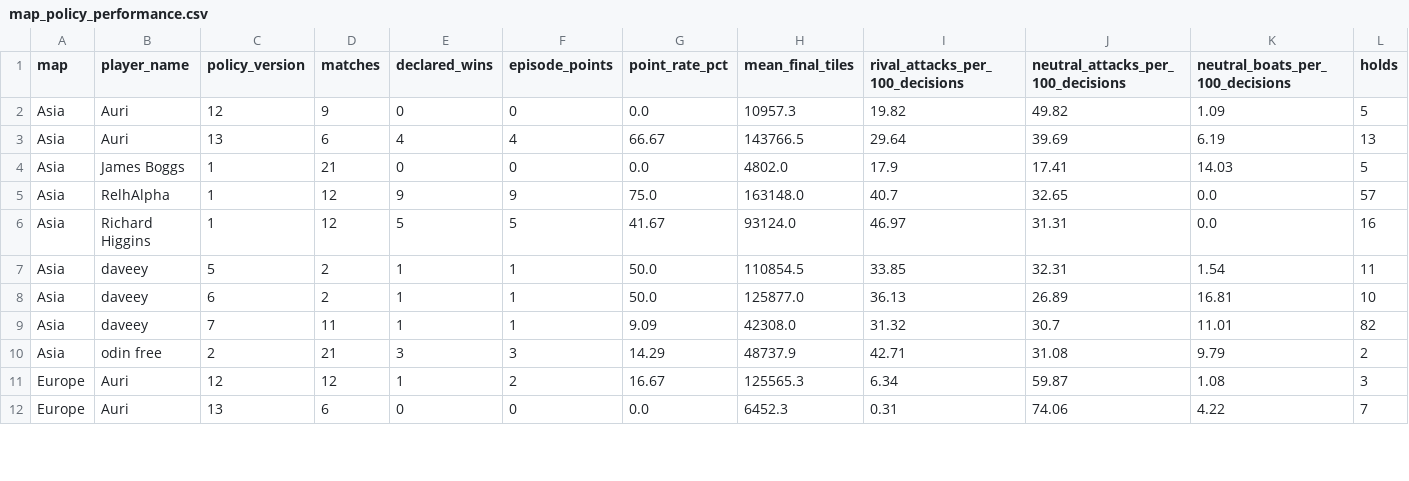
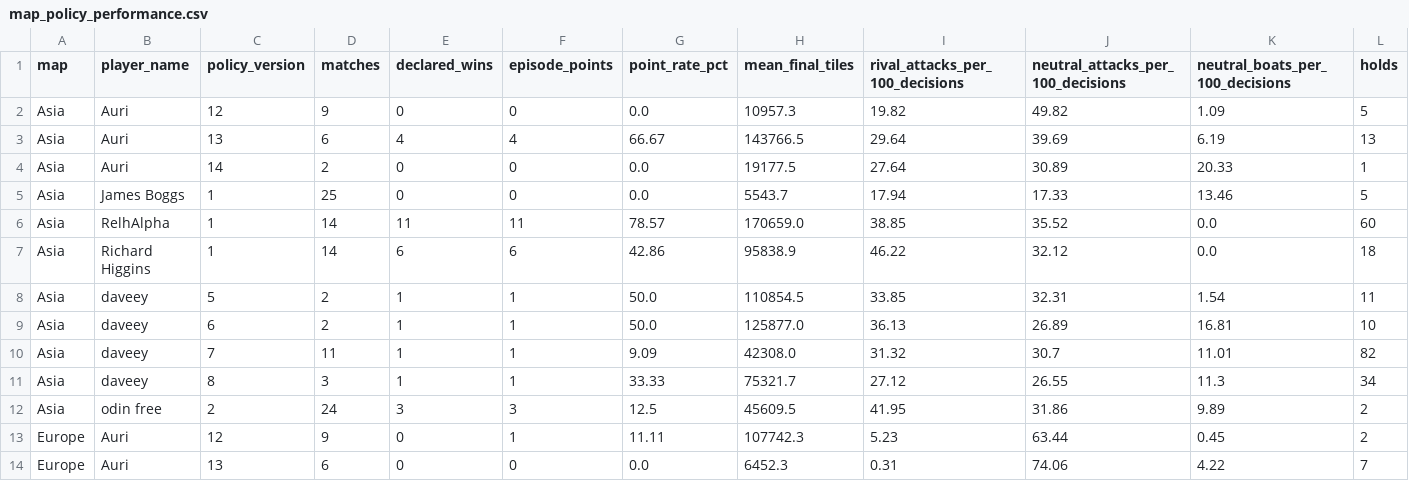
Before and after one commit to welttowelt/proxywar-coworld-starter, a CSV file: data/analysis/map_policy_performance.csv, drawn as a sheet; only a part is shown; the diff covers the shown part only.

```diff
--- a/data/analysis/map_policy_performance.csv
+++ b/data/analysis/map_policy_performance.csv
@@ -3,5 +3,6 @@ Asia,Auri,12,9,0,0,0.0,10957.3,19.82,49.82,1.09,5
 Asia,Auri,13,6,4,4,66.67,143766.5,29.64,39.69,6.19,13
-Asia,James Boggs,1,21,0,0,0.0,4802.0,17.9,17.41,14.03,5
-Asia,RelhAlpha,1,12,9,9,75.0,163148.0,40.7,32.65,0.0,57
-Asia,Richard Higgins,1,12,5,5,41.67,93124.0,46.97,31.31,0.0,16
+Asia,Auri,14,2,0,0,0.0,19177.5,27.64,30.89,20.33,1
+Asia,James Boggs,1,25,0,0,0.0,5543.7,17.94,17.33,13.46,5
+Asia,RelhAlpha,1,14,11,11,78.57,170659.0,38.85,35.52,0.0,60
+Asia,Richard Higgins,1,14,6,6,42.86,95838.9,46.22,32.12,0.0,18
 Asia,daveey,5,2,1,1,50.0,110854.5,33.85,32.31,1.54,11
@@ -9,4 +10,5 @@ Asia,daveey,6,2,1,1,50.0,125877.0,36.13,26.89,16.81,10
 Asia,daveey,7,11,1,1,9.09,42308.0,31.32,30.7,11.01,82
-Asia,odin free,2,21,3,3,14.29,48737.9,42.71,31.08,9.79,2
-Europe,Auri,12,12,1,2,16.67,125565.3,6.34,59.87,1.08,3
+Asia,daveey,8,3,1,1,33.33,75321.7,27.12,26.55,11.3,34
+Asia,odin free,2,24,3,3,12.5,45609.5,41.95,31.86,9.89,2
+Europe,Auri,12,9,0,1,11.11,107742.3,5.23,63.44,0.45,2
 Europe,Auri,13,6,0,0,0.0,6452.3,0.31,74.06,4.22,7
```
Also changed, not shown: 1 added row, 2 removed rows and 16 edited cells elsewhere in this file, data/analysis/ffa_dominance_trend.csv, data/analysis/ffa_phase_profile.csv, 40 other files.
